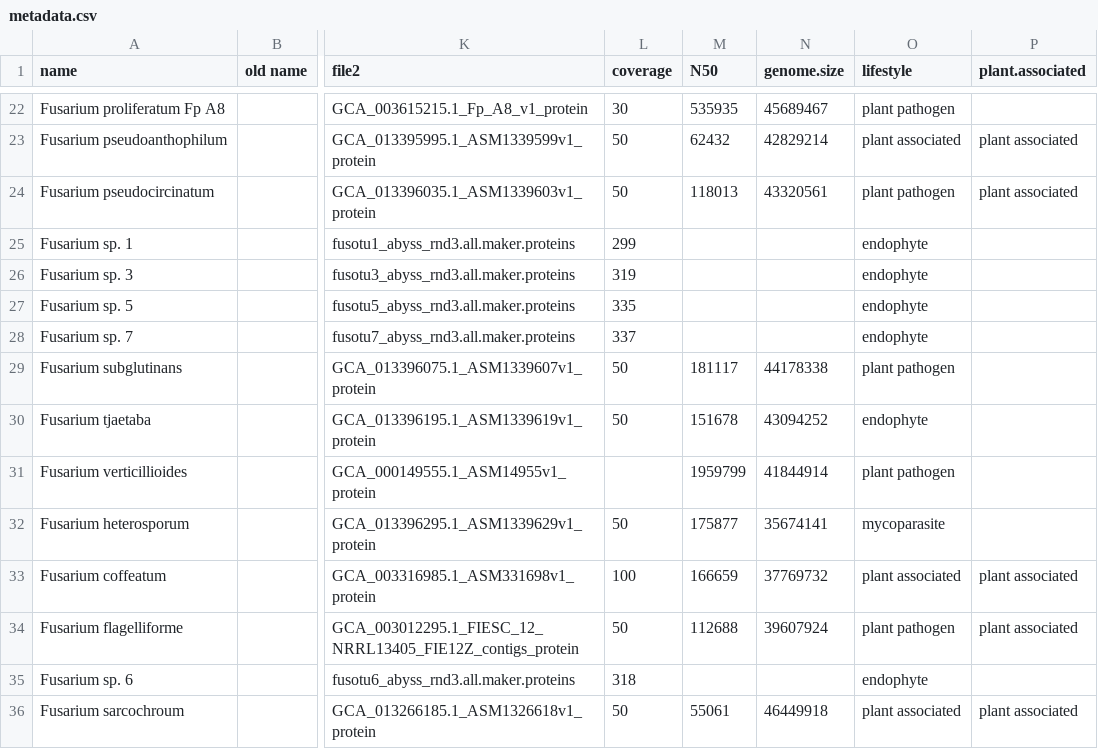
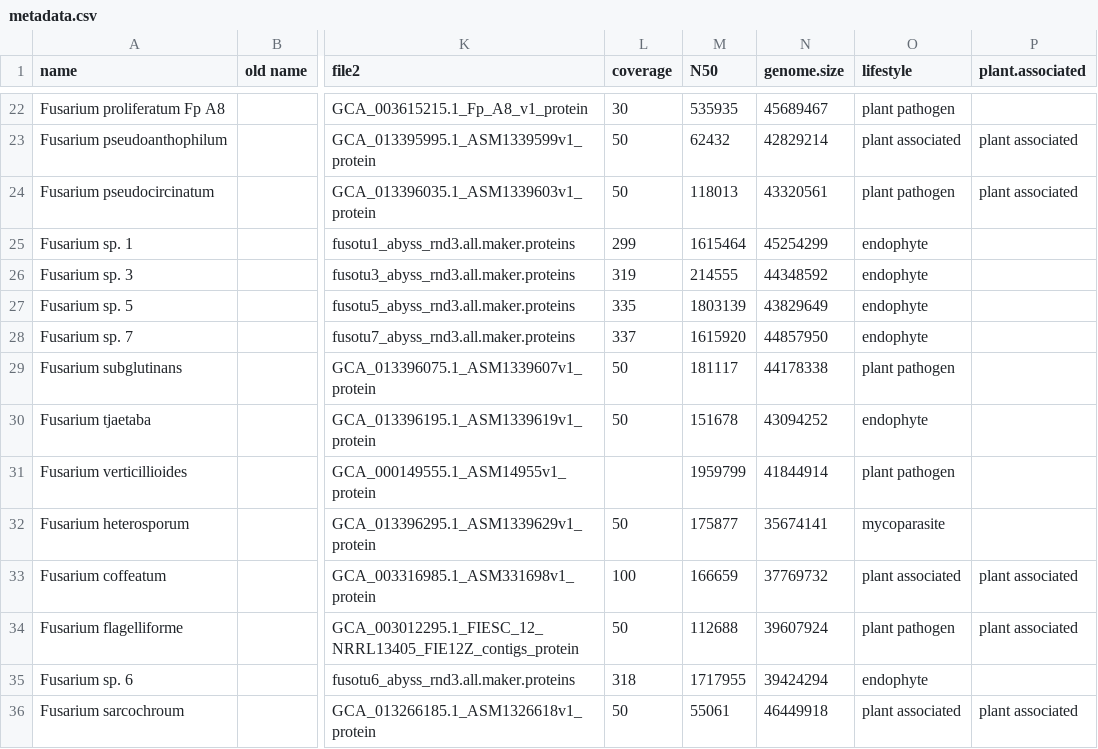
Before and after one commit to Rowena-h/FusariumLifestyles, a CSV file: metadata.csv, drawn as a sheet; only a part is shown, gaps mark what is left out; the diff names each change by its address in the sheet, - before the commit and + after, or states it on an @@ line.

Commit message:
Update metadata.csv

```diff
--- a/metadata.csv
+++ b/metadata.csv
-M25 (N50): (empty)
+M25 (N50): 1615464
-N25 (genome.size): (empty)
+N25 (genome.size): 45254299
-M26 (N50): (empty)
+M26 (N50): 214555
-N26 (genome.size): (empty)
+N26 (genome.size): 44348592
-M27 (N50): (empty)
+M27 (N50): 1803139
-N27 (genome.size): (empty)
+N27 (genome.size): 43829649
-M28 (N50): (empty)
+M28 (N50): 1615920
-N28 (genome.size): (empty)
+N28 (genome.size): 44857950
-M35 (N50): (empty)
+M35 (N50): 1717955
-N35 (genome.size): (empty)
+N35 (genome.size): 39424294
```
